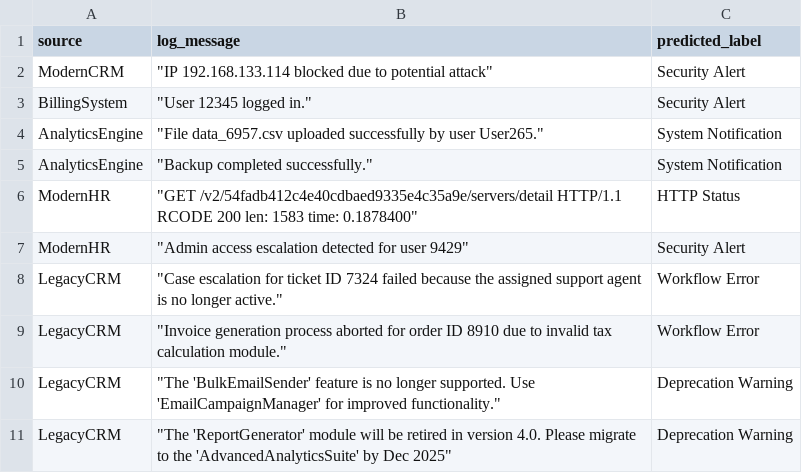
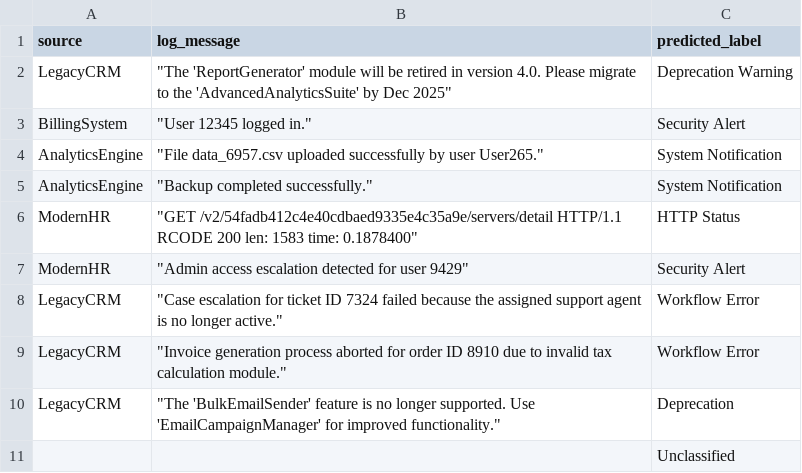
Before and after one commit to Shivv3/log-classification-system, a CSV file: resources/output.csv, drawn as a sheet.

```diff
--- a/resources/output.csv
+++ b/resources/output.csv
@@ -1,3 +1,3 @@
 source,log_message,predicted_label
-ModernCRM," ""IP 192.168.133.114 blocked due to potential attack""",Security Alert
+LegacyCRM," ""The 'ReportGenerator' module will be retired in version 4.0. Please migrate to the 'AdvancedAnalyticsSuite' by Dec 2025""",Deprecation Warning
 BillingSystem," ""User 12345 logged in.""",Security Alert
@@ -9,3 +9,3 @@ LegacyCRM," ""Case escalation for ticket ID 7324 failed because the assigned sup
 LegacyCRM," ""Invoice generation process aborted for order ID 8910 due to invalid tax calculation module.""",Workflow Error
-LegacyCRM," ""The 'BulkEmailSender' feature is no longer supported. Use 'EmailCampaignManager' for improved functionality.""",Deprecation Warning
-LegacyCRM," ""The 'ReportGenerator' module will be retired in version 4.0. Please migrate to the 'AdvancedAnalyticsSuite' by Dec 2025""",Deprecation Warning
+LegacyCRM," ""The 'BulkEmailSender' feature is no longer supported. Use 'EmailCampaignManager' for improved functionality.""",Deprecation
+, ,Unclassified
```
Also changed, not shown: 19 other files.
